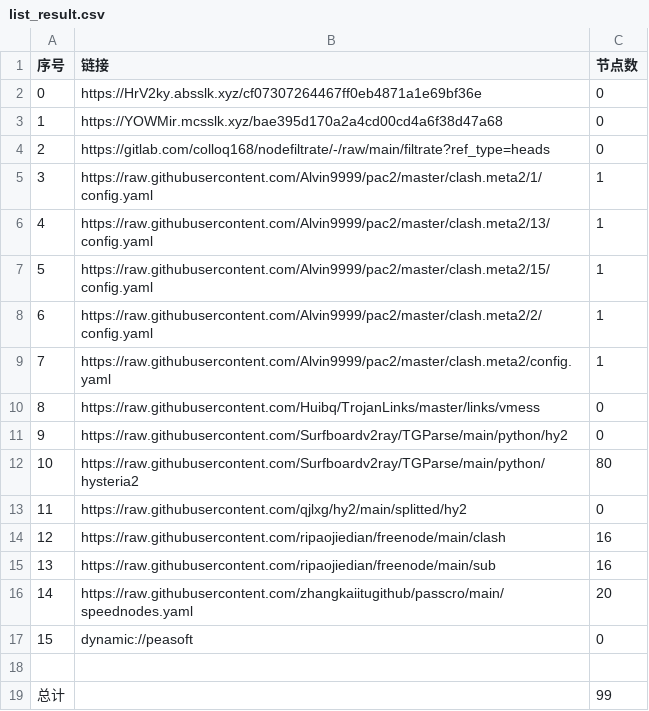
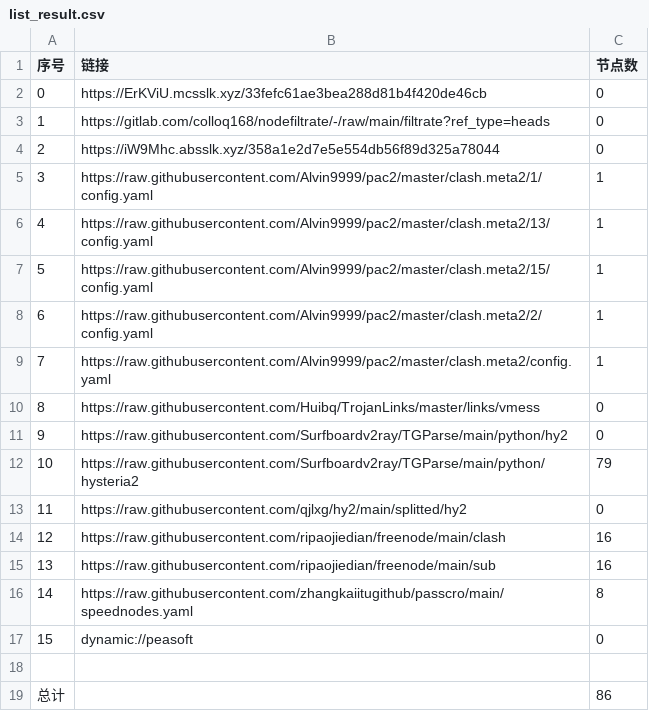
Before and after one commit to CJHCSM/AutoMergePublicNodes, a CSV file: list_result.csv, drawn as a sheet.

```diff
--- a/list_result.csv
+++ b/list_result.csv
@@ -1,5 +1,5 @@
 序号,链接,节点数
-0,https://HrV2ky.absslk.xyz/cf07307264467ff0eb4871a1e69bf36e,0
-1,https://YOWMir.mcsslk.xyz/bae395d170a2a4cd00cd4a6f38d47a68,0
-2,https://gitlab.com/colloq168/nodefiltrate/-/raw/main/filtrate?ref_type=heads,0
+0,https://ErKViU.mcsslk.xyz/33fefc61ae3bea288d81b4f420de46cb,0
+1,https://gitlab.com/colloq168/nodefiltrate/-/raw/main/filtrate?ref_type=heads,0
+2,https://iW9Mhc.absslk.xyz/358a1e2d7e5e554db56f89d325a78044,0
 3,https://raw.githubusercontent.com/Alvin9999/pac2/master/clash.meta2/1/config.yaml,1
@@ -11,3 +11,3 @@
 9,https://raw.githubusercontent.com/Surfboardv2ray/TGParse/main/python/hy2,0
-10,https://raw.githubusercontent.com/Surfboardv2ray/TGParse/main/python/hysteria2,80
+10,https://raw.githubusercontent.com/Surfboardv2ray/TGParse/main/python/hysteria2,79
 11,https://raw.githubusercontent.com/qjlxg/hy2/main/splitted/hy2,0
@@ -15,5 +15,5 @@
 13,https://raw.githubusercontent.com/ripaojiedian/freenode/main/sub,16
-14,https://raw.githubusercontent.com/zhangkaiitugithub/passcro/main/speednodes.yaml,20
+14,https://raw.githubusercontent.com/zhangkaiitugithub/passcro/main/speednodes.yaml,8
 15,dynamic://peasoft,0
 
-总计,,99
+总计,,86
```
Also changed, not shown: 17 other files.
